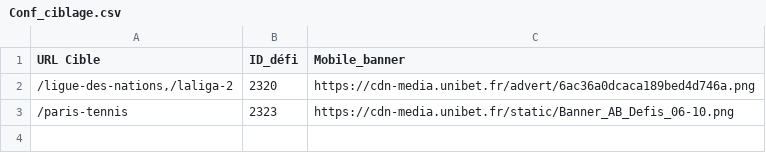
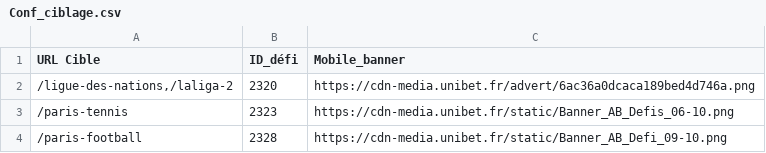
Before and after one commit to Unibet-ux/playerFilter, a CSV file: Conf_ciblage.csv, drawn as a sheet.

Commit message:
Update Conf_ciblage.csv

```diff
--- a/Conf_ciblage.csv
+++ b/Conf_ciblage.csv
@@ -3 +3,2 @@
 /paris-tennis;2323;https://cdn-media.unibet.fr/static/Banner_AB_Defis_06-10.png
+/paris-football;2328;https://cdn-media.unibet.fr/static/Banner_AB_Defi_09-10.png
```
